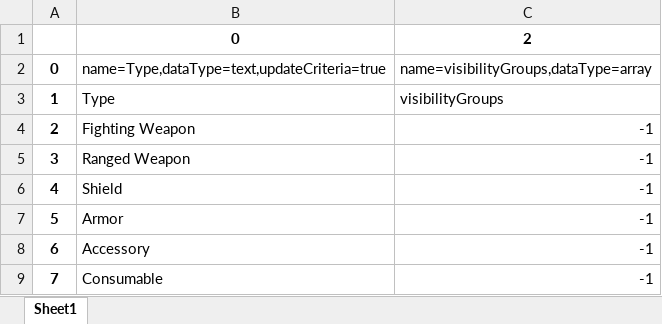
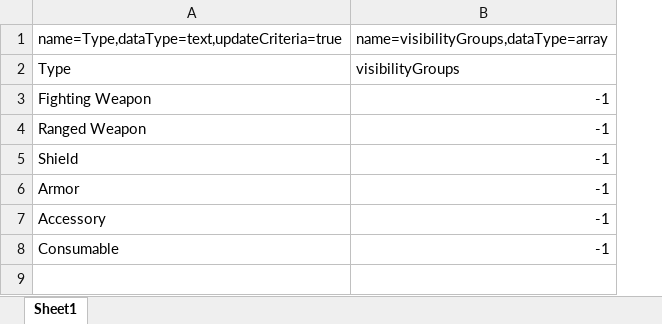
Before and after one commit to campbj49/123GoPythonDatabaseMigration, an Excel workbook: tmp_sheets/MIGRATION_Item_Types.xlsx, sheet Sheet1, drawn as a sheet; values as stored, in another font and other column widths than the file's, no borders; removed rows and columns are numbered as before the commit, all else as after; the diff names each change by its address in the sheet, - before the commit and + after, or states it on an @@ line.

```diff
--- a/tmp_sheets/MIGRATION_Item_Types.xlsx (sheet Sheet1)
+++ b/tmp_sheets/MIGRATION_Item_Types.xlsx (sheet Sheet1)
-column A, rows 2-9: 0 | 1 | 2 | 3 | 4 | 5 | 6 | 7
-row 1:  | 0 | 2
```
Also changed, not shown: tmp_sheets/MIGRATION_Items_Markup.xlsx, tmp_sheets/MIGRATION_Items_Markup_ERROR.xlsx, 2 other files.
